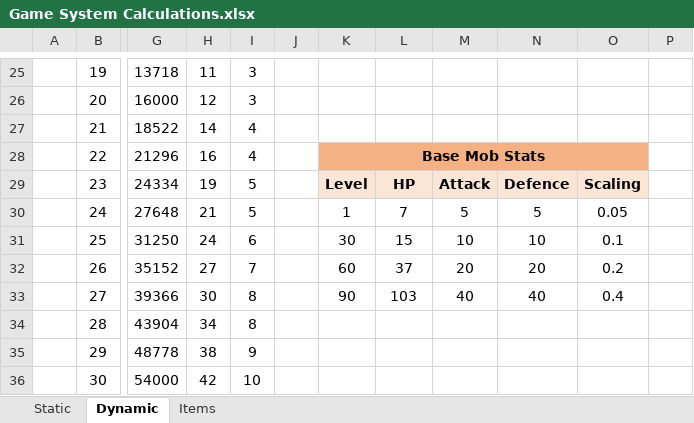
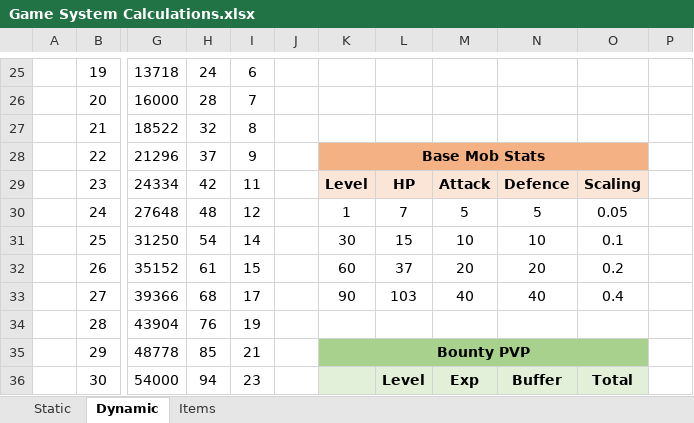
Before and after one commit to jeraldlyh/HoloRPG, an Excel workbook: discord/Game System Calculations.xlsx, sheet Dynamic, drawn as a sheet; only a part is shown, gaps mark what is left out; values as stored, in another font and other column widths than the file's, no borders; charts and pictures not drawn; the diff covers the shown part only; the diff names each change by its address in the sheet, - before the commit and + after, or states it on an @@ line.

```diff
--- a/discord/Game System Calculations.xlsx (sheet Dynamic)
+++ b/discord/Game System Calculations.xlsx (sheet Dynamic)
-H25: 11
+H25: 24
-I25: 3
+I25: 6
-H26: 12
+H26: 28
-I26: 3
+I26: 7
-H27: 14
+H27: 32
-I27: 4
+I27: 8
-H28: 16
+H28: 37
-I28: 4
+I28: 9
-H29: 19
+H29: 42
-I29: 5
+I29: 11
-H30: 21
+H30: 48
-I30: 5
+I30: 12
-H31: 24
+H31: 54
-I31: 6
+I31: 14
-H32: 27
+H32: 61
-I32: 7
+I32: 15
-H33: 30
+H33: 68
-I33: 8
+I33: 17
-H34: 34
+H34: 76
-I34: 8
+I34: 19
-H35: 38
+H35: 85
-I35: 9
+I35: 21
-K35: (empty)
+K35: Bounty PVP
-K35:O35 fill: none
+K35:O35 fill: #A9D18E
+K35:O35 merged
-H36: 42
+H36: 94
-I36: 10
+I36: 23
-K36:O36 fill: none
+K36:O36 fill: #E2F0D9
-L36: (empty)
+L36: Level
-M36: (empty)
+M36: Exp
-N36: (empty)
+N36: Buffer
-O36: (empty)
+O36: Total
```
Also changed, not shown: 229 edited cells and cell formats elsewhere in this sheet, sheet Static, 1 other file.
